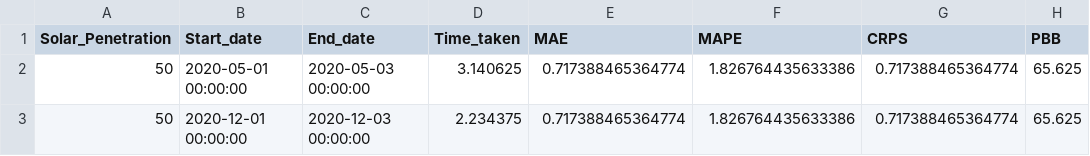
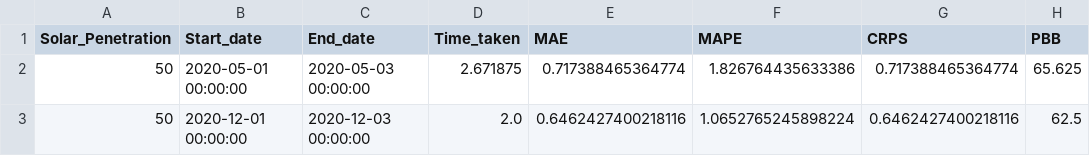
Before and after one commit to pnnl/Forte, a CSV file: metrics.csv, drawn as a sheet.

Commit message:
feature: metrics function done

```diff
--- a/metrics.csv
+++ b/metrics.csv
@@ -1,3 +1,3 @@
 Solar_Penetration,Start_date,End_date,Time_taken,MAE,MAPE,CRPS,PBB
-50,2020-05-01 00:00:00,2020-05-03 00:00:00,3.140625,0.717388465364774,1.826764435633386,0.717388465364774,65.625
-50,2020-12-01 00:00:00,2020-12-03 00:00:00,2.234375,0.717388465364774,1.826764435633386,0.717388465364774,65.625
+50,2020-05-01 00:00:00,2020-05-03 00:00:00,2.671875,0.717388465364774,1.826764435633386,0.717388465364774,65.625
+50,2020-12-01 00:00:00,2020-12-03 00:00:00,2.0,0.6462427400218116,1.0652765245898224,0.6462427400218116,62.5
```
Also changed, not shown: data/outputs/pen_50/Y_test.csv, data/outputs/pen_50/y_pred.csv, 7 other files.
